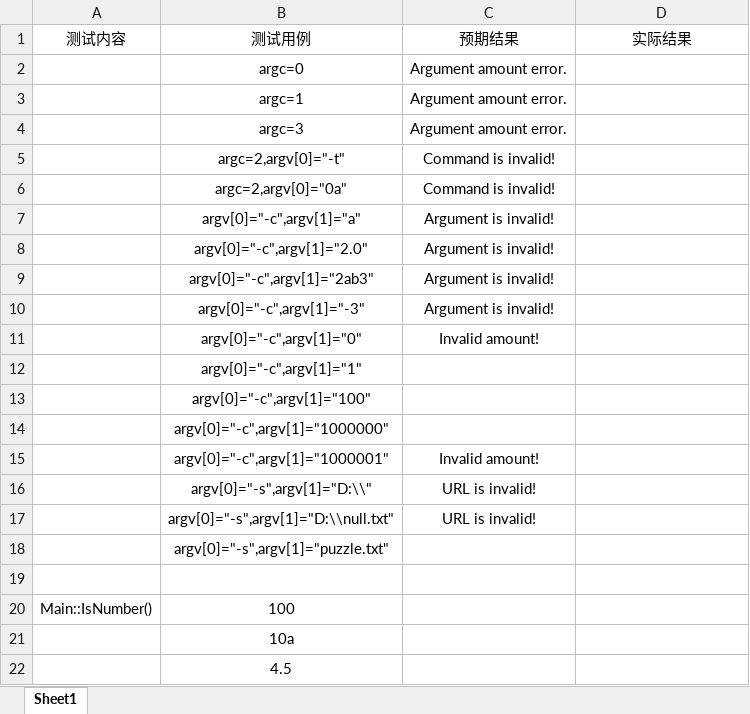
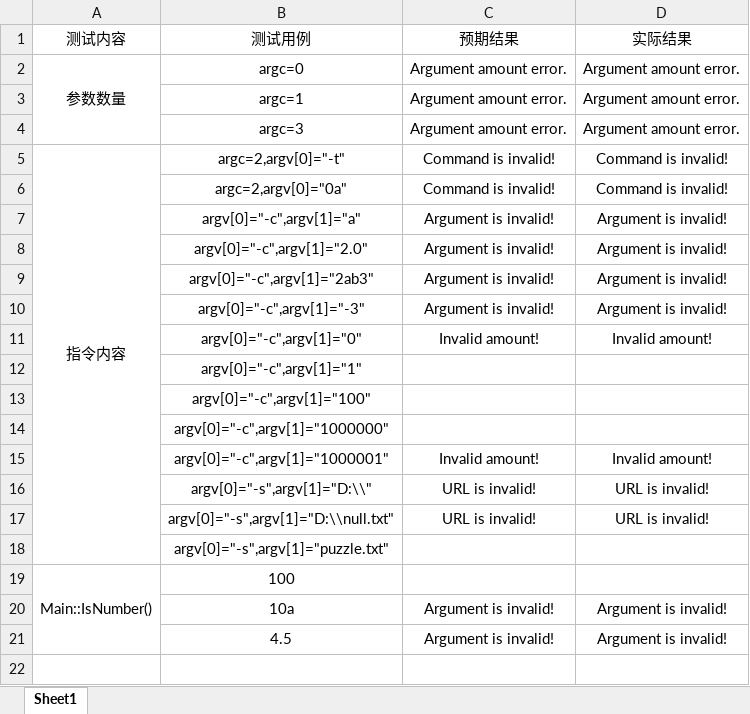
Before and after one commit to FounDerSquare/SE--, an Excel workbook: testcase.xlsx, sheet Sheet1, drawn as a sheet; values as stored, in another font and other column widths than the file's, no borders; removed rows and columns are numbered as before the commit, all else as after; the diff names each change by its address in the sheet, - before the commit and + after, or states it on an @@ line.

```diff
--- a/testcase.xlsx (sheet Sheet1)
+++ b/testcase.xlsx (sheet Sheet1)
-A2 (测试内容): (empty)
+A2 (测试内容): 参数数量
+A2:A4 merged
-D2:D4 (实际结果): (empty)
+D2:D4 (实际结果): Argument amount error.
-A5 (测试内容): (empty)
+A5 (测试内容): 指令内容
+A5:A18 merged
-D5:D6 (实际结果): (empty)
+D5:D6 (实际结果): Command is invalid!
-D7:D10 (实际结果): (empty)
+D7:D10 (实际结果): Argument is invalid!
-D11 (实际结果): (empty)
+D11 (实际结果): Invalid amount!
-D15 (实际结果): (empty)
+D15 (实际结果): Invalid amount!
-D16:D17 (实际结果): (empty)
+D16:D17 (实际结果): URL is invalid!
-row 19: (empty)
+A19:A21 merged
-C20:C21 (预期结果): (empty)
+C20:C21 (预期结果): Argument is invalid!
-D20:D21 (实际结果): (empty)
+D20:D21 (实际结果): Argument is invalid!
```
Also changed, not shown: 2 other files.
